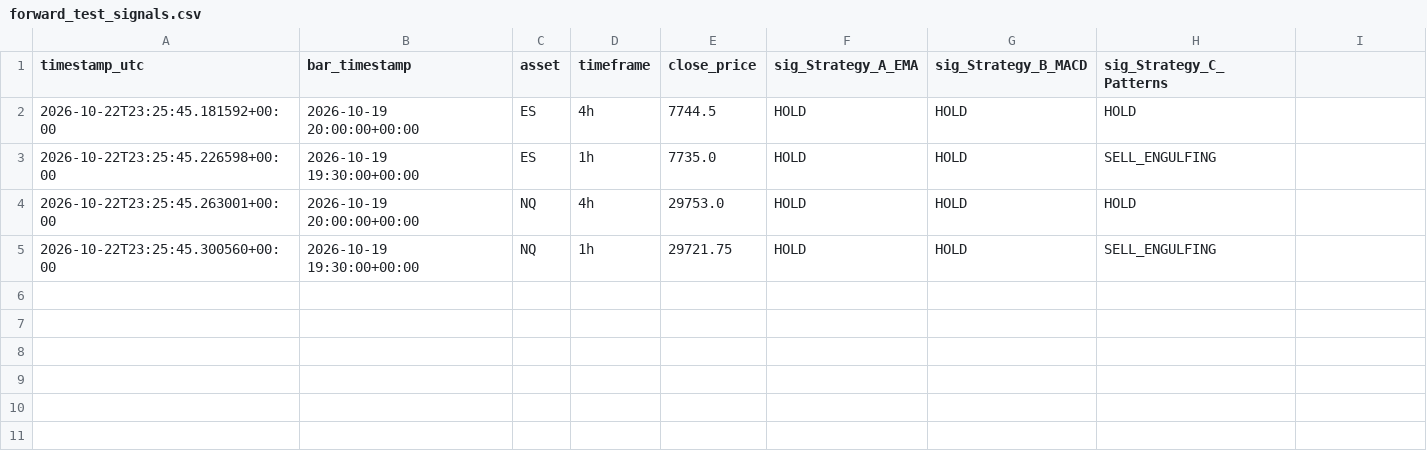
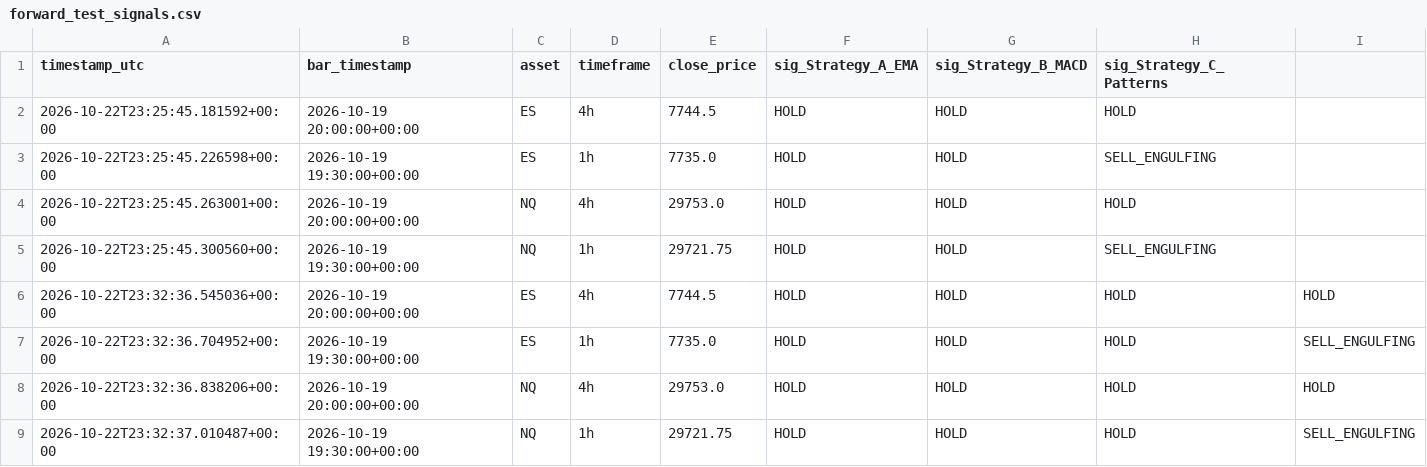
Before and after one commit to DrSimi0/Momentum-Strategy, a CSV file: reports/forward_test/forward_test_signals.csv, drawn as a sheet; the diff names each change by its address in the sheet, - before the commit and + after, or states it on an @@ line.

Commit message:
feat(strategy): implementacion, auditoria y forward test de la estrategia cuantitativa unificada

```diff
--- a/reports/forward_test/forward_test_signals.csv
+++ b/reports/forward_test/forward_test_signals.csv
+row 6: 2026-10-22T23:32:36.545036+00:00 | 2026-10-19 20:00:00+00:00 | ES | 4h | 7744.5 | HOLD | HOLD | HOLD | HOLD
+row 7: 2026-10-22T23:32:36.704952+00:00 | 2026-10-19 19:30:00+00:00 | ES | 1h | 7735.0 | HOLD | HOLD | HOLD | SELL_ENGULFING
+row 8: 2026-10-22T23:32:36.838206+00:00 | 2026-10-19 20:00:00+00:00 | NQ | 4h | 29753.0 | HOLD | HOLD | HOLD | HOLD
+row 9: 2026-10-22T23:32:37.010487+00:00 | 2026-10-19 19:30:00+00:00 | NQ | 1h | 29721.75 | HOLD | HOLD | HOLD | SELL_ENGULFING
```
Also changed, not shown: 8 other files.
